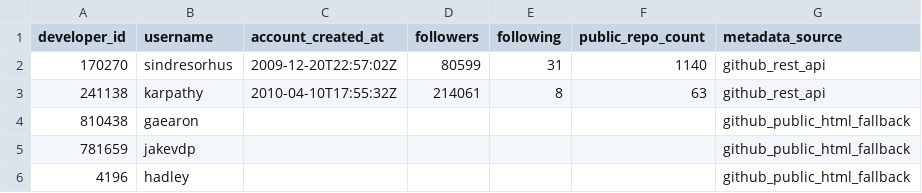
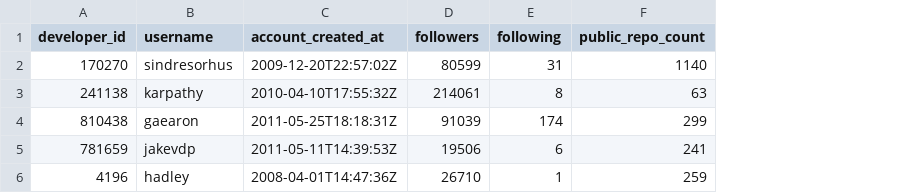
Before and after one commit to SaguPandya96/Data-Science-, a CSV file: End to end data science project/GitHub Open-Source Repository Recommendation System/data/sample/developers.csv, drawn as a sheet; the diff names each change by its address in the sheet, - before the commit and + after, or states it on an @@ line.

```diff
--- a/End to end data science project/GitHub Open-Source Repository Recommendation System/data/sample/developers.csv
+++ b/End to end data science project/GitHub Open-Source Repository Recommendation System/data/sample/developers.csv
-column G (metadata_source), rows 2-6: github_rest_api | github_rest_api | github_public_html_fallback | github_public_html_fallback | github_public_html_fallback
-C4 (account_created_at): (empty)
+C4 (account_created_at): 2011-05-25T18:18:31Z
-D4 (followers): (empty)
+D4 (followers): 91039
-E4 (following): (empty)
+E4 (following): 174
-F4 (public_repo_count): (empty)
+F4 (public_repo_count): 299
-C5 (account_created_at): (empty)
+C5 (account_created_at): 2011-05-11T14:39:53Z
-D5 (followers): (empty)
+D5 (followers): 19506
-E5 (following): (empty)
+E5 (following): 6
-F5 (public_repo_count): (empty)
+F5 (public_repo_count): 241
-C6 (account_created_at): (empty)
+C6 (account_created_at): 2008-04-01T14:47:36Z
-D6 (followers): (empty)
+D6 (followers): 26710
-E6 (following): (empty)
+E6 (following): 1
-F6 (public_repo_count): (empty)
+F6 (public_repo_count): 259
```
Also changed, not shown: End to end data science project/GitHub Open-Source Repository Recommendation System/data/processed/developers.csv, End to end data science project/GitHub Open-Source Repository Recommendation System/data/processed/interactions.csv, 26 other files.
